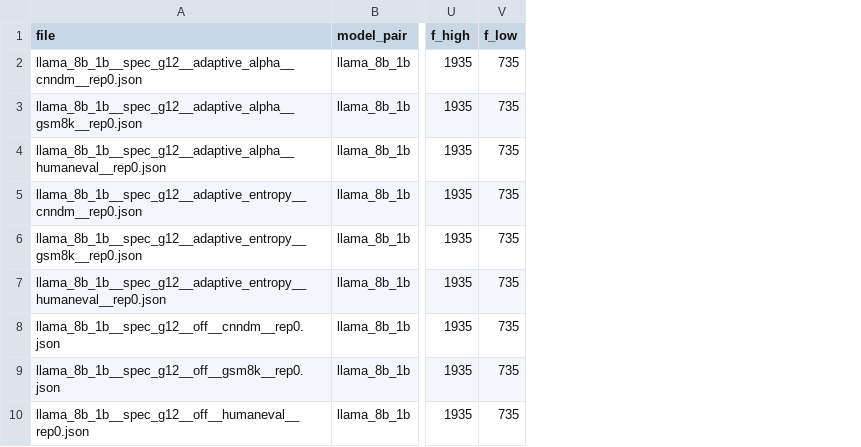
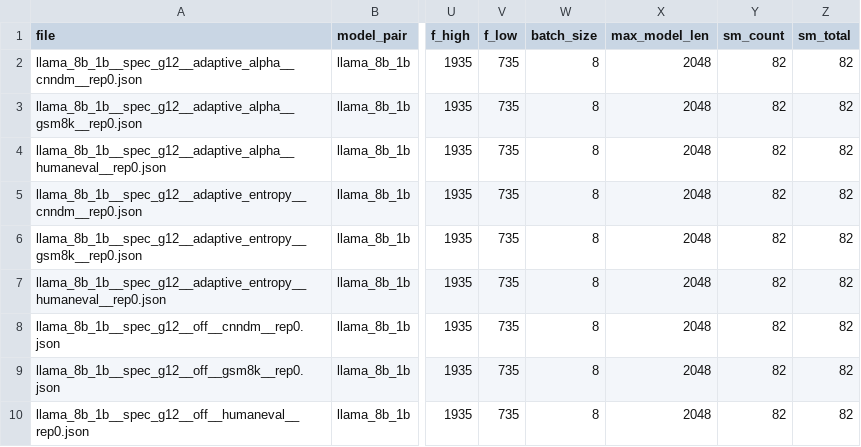
Before and after one commit to Shreyas-180/specdvfs, a CSV file: evaluation/out/pilot/runs.csv, drawn as a sheet; only a part is shown, gaps mark what is left out; the diff names each change by its address in the sheet, - before the commit and + after, or states it on an @@ line.

Commit message:
sm + batch version

```diff
--- a/evaluation/out/pilot/runs.csv
+++ b/evaluation/out/pilot/runs.csv
+column W (batch_size), rows 2-10: all 8
+column X (max_model_len), rows 2-10: all 2048
+column Y (sm_count), rows 2-10: all 82
+column Z (sm_total), rows 2-10: all 82
```
Also changed, not shown: 9 other files.
